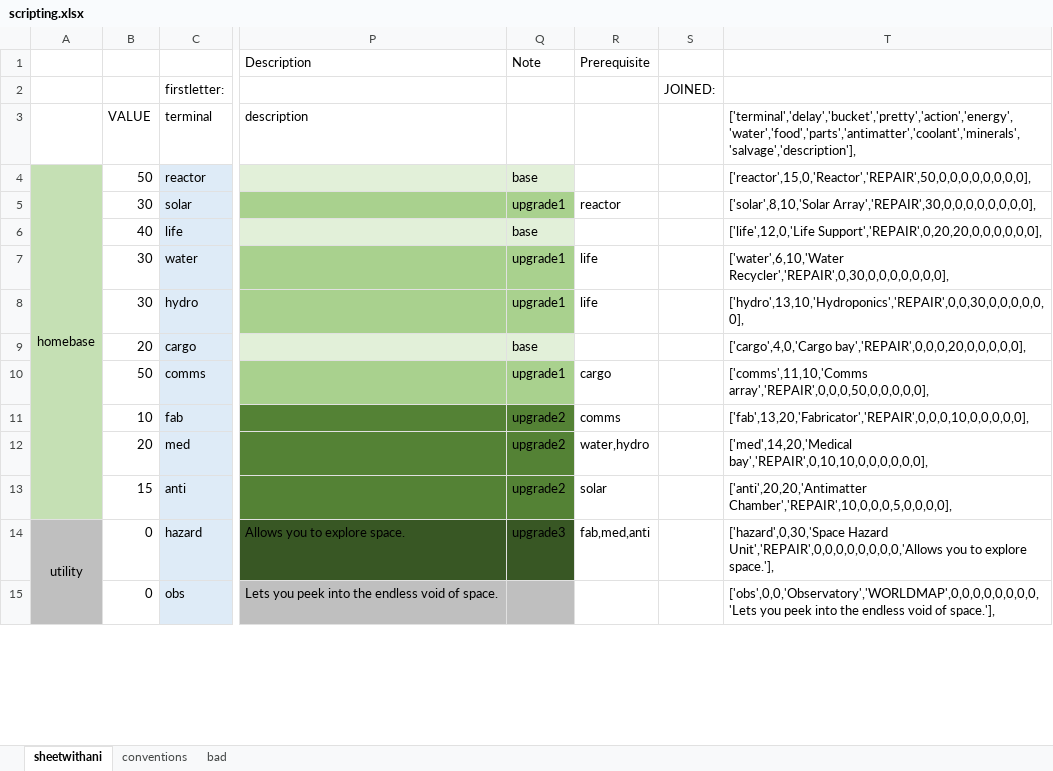
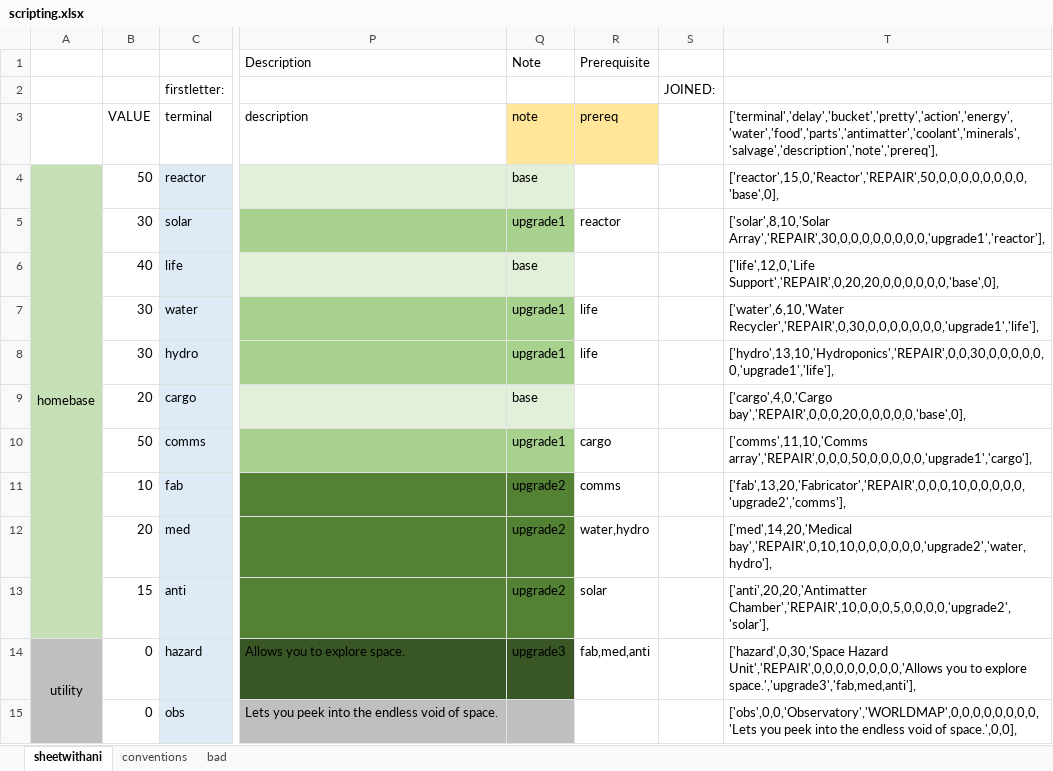
Before and after one commit to StevenZsombo/games, an Excel workbook: docs/relay/design/scripting.xlsx, sheet sheetwithani, drawn as a sheet; only a part is shown, gaps mark what is left out; values as stored, in another font and other column widths than the file's, no borders; conditional formats not drawn; the diff covers the shown part only; the diff names each change by its address in the sheet, - before the commit and + after, or states it on an @@ line.

```diff
--- a/docs/relay/design/scripting.xlsx (sheet sheetwithani)
+++ b/docs/relay/design/scripting.xlsx (sheet sheetwithani)
-Q3: (empty)
+Q3: note
-Q3:R3 fill: none
+Q3:R3 fill: #FFE699
-R3: (empty)
+R3: prereq
-T3: ['terminal','delay','bucket','pretty','action','energy','water','food','parts','antimatter','coolant','minerals','salvage','description'],
+T3: ['terminal','delay','bucket','pretty','action','energy','water','food','parts','antimatter','coolant','minerals','salvage','description','note','prereq'],
-T4: ['reactor',15,0,'Reactor','REPAIR',50,0,0,0,0,0,0,0,0],
+T4: ['reactor',15,0,'Reactor','REPAIR',50,0,0,0,0,0,0,0,0,'base',0],
-T5: ['solar',8,10,'Solar Array','REPAIR',30,0,0,0,0,0,0,0,0],
+T5: ['solar',8,10,'Solar Array','REPAIR',30,0,0,0,0,0,0,0,0,'upgrade1','reactor'],
-T6: ['life',12,0,'Life Support','REPAIR',0,20,20,0,0,0,0,0,0],
+T6: ['life',12,0,'Life Support','REPAIR',0,20,20,0,0,0,0,0,0,'base',0],
-T7: ['water',6,10,'Water Recycler','REPAIR',0,30,0,0,0,0,0,0,0],
+T7: ['water',6,10,'Water Recycler','REPAIR',0,30,0,0,0,0,0,0,0,'upgrade1','life'],
-T8: ['hydro',13,10,'Hydroponics','REPAIR',0,0,30,0,0,0,0,0,0],
+T8: ['hydro',13,10,'Hydroponics','REPAIR',0,0,30,0,0,0,0,0,0,'upgrade1','life'],
-T9: ['cargo',4,0,'Cargo bay','REPAIR',0,0,0,20,0,0,0,0,0],
+T9: ['cargo',4,0,'Cargo bay','REPAIR',0,0,0,20,0,0,0,0,0,'base',0],
-T10: ['comms',11,10,'Comms array','REPAIR',0,0,0,50,0,0,0,0,0],
+T10: ['comms',11,10,'Comms array','REPAIR',0,0,0,50,0,0,0,0,0,'upgrade1','cargo'],
-T11: ['fab',13,20,'Fabricator','REPAIR',0,0,0,10,0,0,0,0,0],
+T11: ['fab',13,20,'Fabricator','REPAIR',0,0,0,10,0,0,0,0,0,'upgrade2','comms'],
-T12: ['med',14,20,'Medical bay','REPAIR',0,10,10,0,0,0,0,0,0],
+T12: ['med',14,20,'Medical bay','REPAIR',0,10,10,0,0,0,0,0,0,'upgrade2','water,hydro'],
-T13: ['anti',20,20,'Antimatter Chamber','REPAIR',10,0,0,0,5,0,0,0,0],
+T13: ['anti',20,20,'Antimatter Chamber','REPAIR',10,0,0,0,5,0,0,0,0,'upgrade2','solar'],
-T14: …to explore space.'],
+T14: …to explore space.','upgrade3','fab,med,anti'],
-T15: …void of space.'],
+T15: …void of space.',0,0],
```
Also changed, not shown: 1 added row, 1 removed row and 25 edited cells elsewhere in this sheet, 14 other files.
